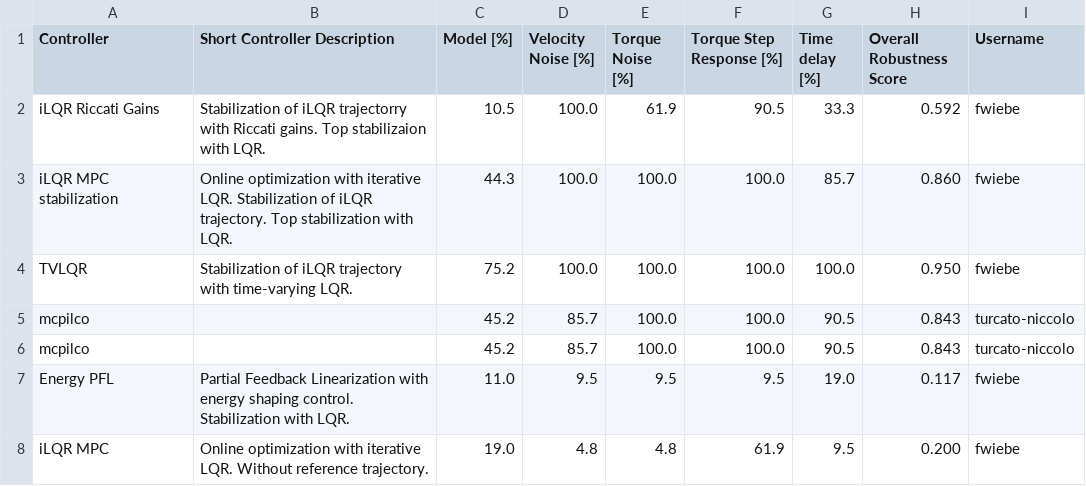
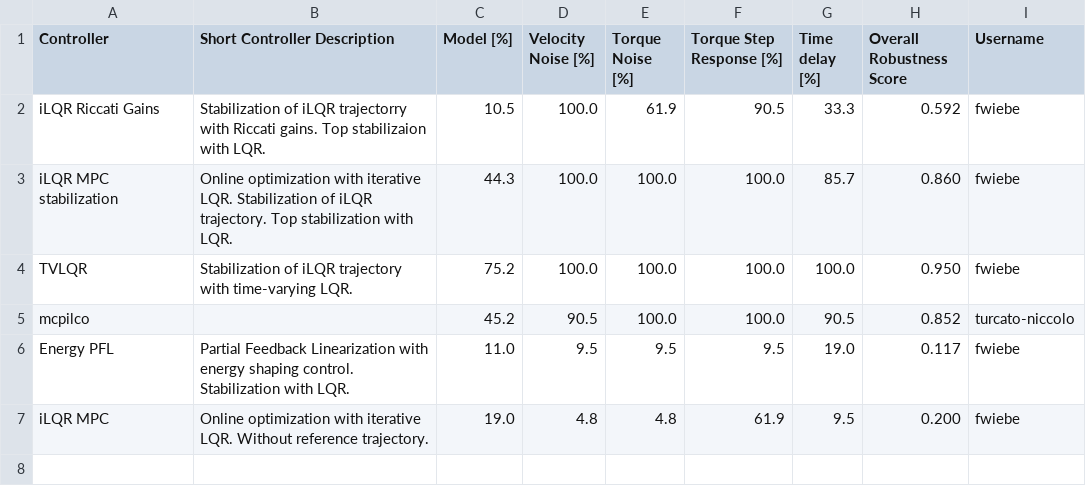
Before and after one commit to amirhossein-fattahi/double_pendulum, a CSV file: leaderboard/robustness/pendubot/data/leaderboard.csv, drawn as a sheet.

```diff
--- a/leaderboard/robustness/pendubot/data/leaderboard.csv
+++ b/leaderboard/robustness/pendubot/data/leaderboard.csv
@@ -4,4 +4,3 @@ iLQR MPC stabilization,Online optimization with iterative LQR. Stabilization of
 TVLQR,Stabilization of iLQR trajectory with time-varying LQR.,75.2,100.0,100.0,100.0,100.0,0.950,fwiebe
-mcpilco,,45.2,85.7,100.0,100.0,90.5,0.843,turcato-niccolo
-mcpilco,,45.2,85.7,100.0,100.0,90.5,0.843,turcato-niccolo
+mcpilco,,45.2,90.5,100.0,100.0,90.5,0.852,turcato-niccolo
 Energy PFL,Partial Feedback Linearization with energy shaping control. Stabilization with LQR.,11.0,9.5,9.5,9.5,19.0,0.117,fwiebe
```
Also changed, not shown: 11 other files.
